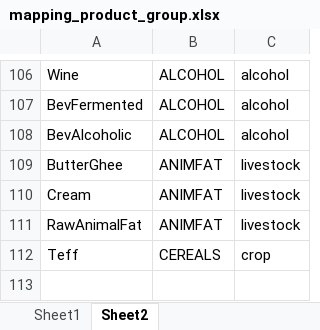
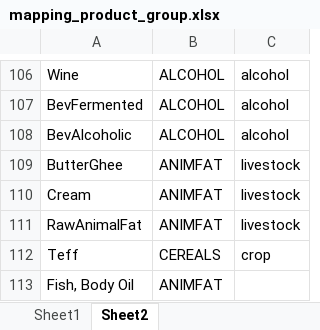
Before and after one commit to davidecozza99/Country_Snapshots, an Excel workbook: data/mapping_product_group.xlsx, sheet Sheet2, drawn as a sheet; only a part is shown, gaps mark what is left out; values as stored, in another font and other column widths than the file's, no borders; the diff names each change by its address in the sheet, - before the commit and + after, or states it on an @@ line.

```diff
--- a/data/mapping_product_group.xlsx (sheet Sheet2)
+++ b/data/mapping_product_group.xlsx (sheet Sheet2)
+row 113: Fish, Body Oil | ANIMFAT
```
Also changed, not shown: sheet Sheet1, 9 other files.
